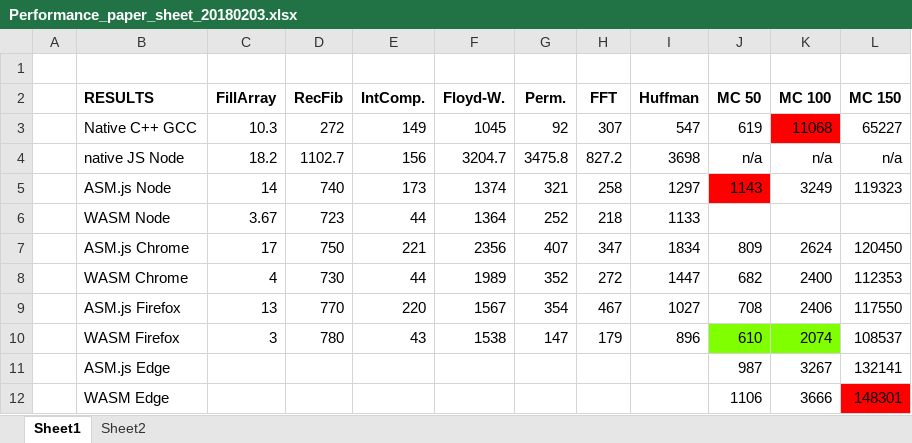
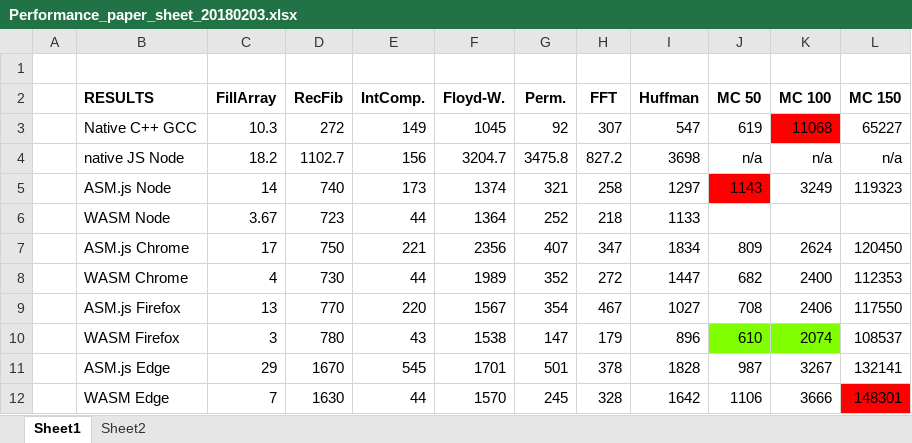
Before and after one commit to cassinius/wasm-experiments, an Excel workbook: stats/Performance_paper_sheet_20180203.xlsx, sheet Sheet1, drawn as a sheet; values as stored, in another font and other column widths than the file's, no borders; the diff names each change by its address in the sheet, - before the commit and + after, or states it on an @@ line.

Commit message:
added edge results - node WASM on mincut still missing

```diff
--- a/stats/Performance_paper_sheet_20180203.xlsx (sheet Sheet1)
+++ b/stats/Performance_paper_sheet_20180203.xlsx (sheet Sheet1)
-C11 (FillArray): (empty)
+C11 (FillArray): 29
-D11 (RecFib): (empty)
+D11 (RecFib): 1670
-E11 (IntComp.): (empty)
+E11 (IntComp.): 545
-F11 (Floyd-W.): (empty)
+F11 (Floyd-W.): 1701
-G11 (Perm.): (empty)
+G11 (Perm.): 501
-H11 (FFT): (empty)
+H11 (FFT): 378
-I11 (Huffman): (empty)
+I11 (Huffman): 1828
-C12 (FillArray): (empty)
+C12 (FillArray): 7
-D12 (RecFib): (empty)
+D12 (RecFib): 1630
-E12 (IntComp.): (empty)
+E12 (IntComp.): 44
-F12 (Floyd-W.): (empty)
+F12 (Floyd-W.): 1570
-G12 (Perm.): (empty)
+G12 (Perm.): 245
-H12 (FFT): (empty)
+H12 (FFT): 328
-I12 (Huffman): (empty)
+I12 (Huffman): 1642
```
Also changed, not shown: 1 other file.
